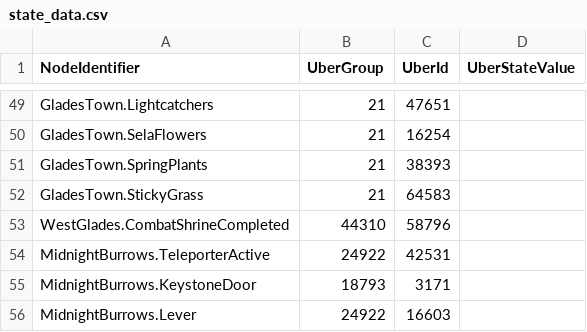
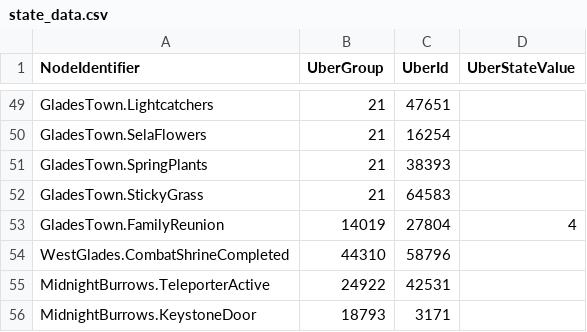
Before and after one commit to ori-community/wotw-seedgen, a CSV file: assets/logic/state_data.csv, drawn as a sheet; only a part is shown, gaps mark what is left out; the shorter side is filled out with more unchanged rows.

```diff
--- a/assets/logic/state_data.csv
+++ b/assets/logic/state_data.csv
@@ -52,2 +52,3 @@ GladesTown.SpringPlants, 21, 38393,
 GladesTown.StickyGrass, 21, 64583,
+GladesTown.FamilyReunion, 14019, 27804, 4
 WestGlades.CombatShrineCompleted, 44310, 58796,
```
Also changed, not shown: 13 other files.
